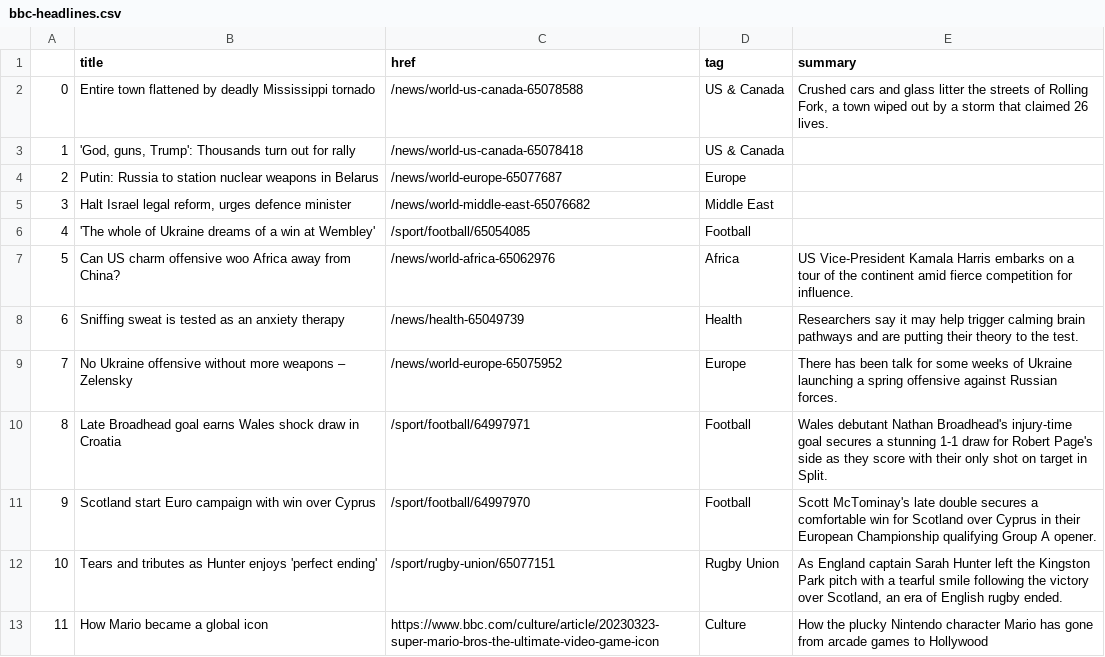
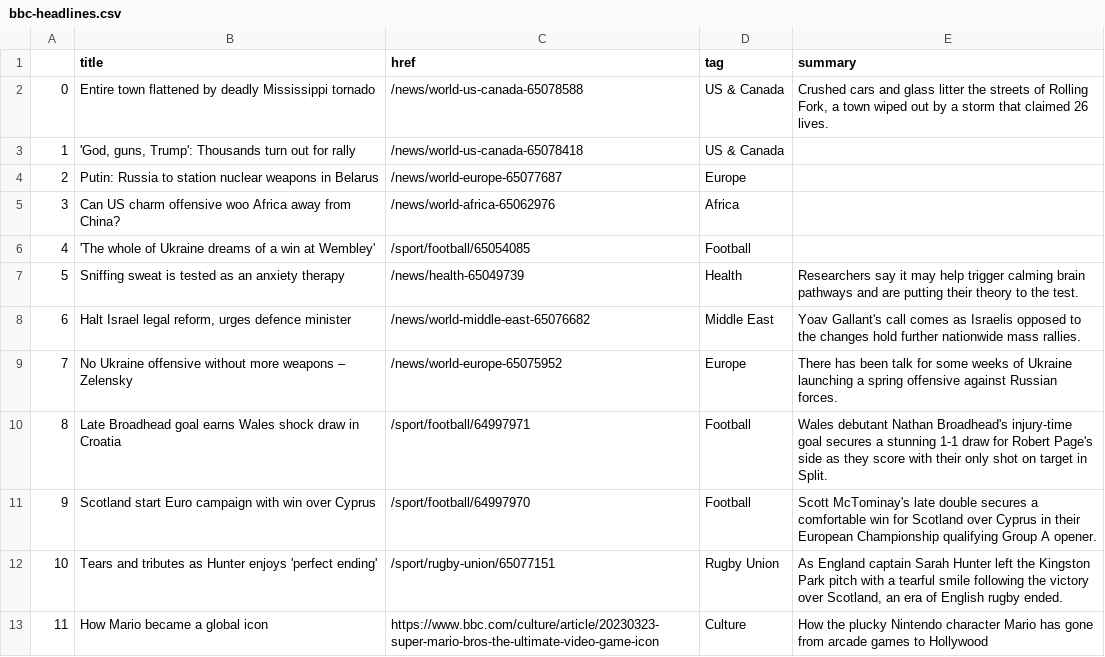
Before and after one commit to jjs021/auto_scraper, a CSV file: bbc-headlines.csv, drawn as a sheet; only a part is shown; removed rows and columns are numbered as before the commit, all else as after; the diff names each change by its address in the sheet, - before the commit and + after, or states it on an @@ line.

```diff
--- a/bbc-headlines.csv
+++ b/bbc-headlines.csv
-row 5: 3 | Halt Israel legal reform, urges defence minister | /news/world-middle-east-65076682 | Middle East
+row 5: 3 | Can US charm offensive woo Africa away from China? | /news/world-africa-65062976 | Africa
-row 7: 5 | Can US charm offensive woo Africa away from China? | /news/world-africa-65062976 | Africa | US Vice-President Kamala Harris embarks on a tour of the continent amid fierce competition for influence.
@@ column A renumbered in row 7 @@
+row 8: 6 | Halt Israel legal reform, urges defence minister | /news/world-middle-east-65076682 | Middle East | Yoav Gallant's call comes as Israelis opposed to the changes hold further nationwide mass rallies.
```
